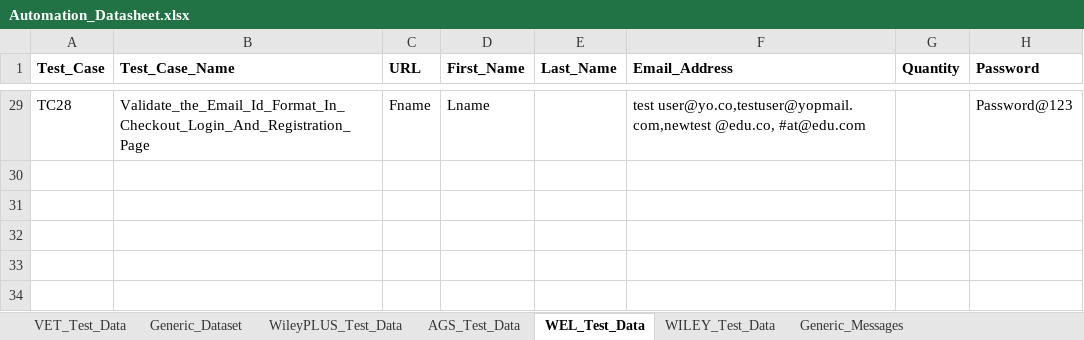
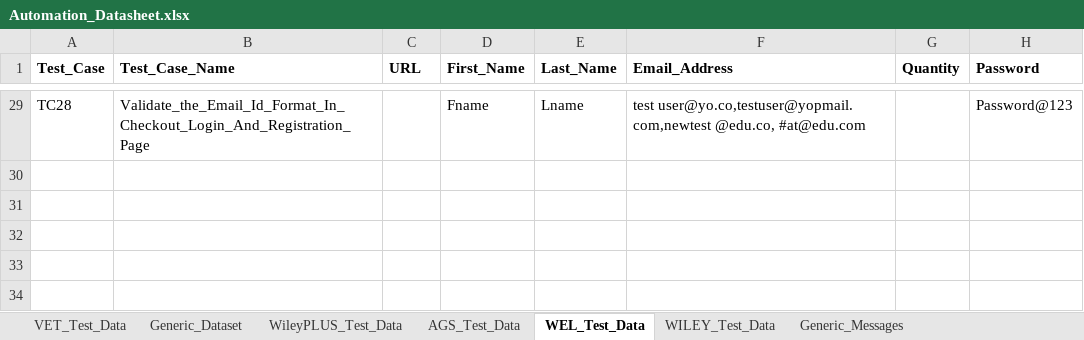
Before and after one commit to gsaha99/Ecommerce_QA, an Excel workbook: Test Data/Automation_Datasheet.xlsx, sheet WEL_Test_Data, drawn as a sheet; only a part is shown, gaps mark what is left out; values as stored, in another font and other column widths than the file's, no borders; the diff covers the shown part only; the diff names each change by its address in the sheet, - before the commit and + after, or states it on an @@ line.

Commit message:
Few changes in WEL test suite and other URL related changes

```diff
--- a/Test Data/Automation_Datasheet.xlsx (sheet WEL_Test_Data)
+++ b/Test Data/Automation_Datasheet.xlsx (sheet WEL_Test_Data)
-C29 (URL): Fname
+C29 (URL): (empty)
-D29 (First_Name): Lname
+D29 (First_Name): Fname
-E29 (Last_Name): (empty)
+E29 (Last_Name): Lname
```
Also changed, not shown: 43 edited cells and cell formats elsewhere in this sheet, 6 other files.
